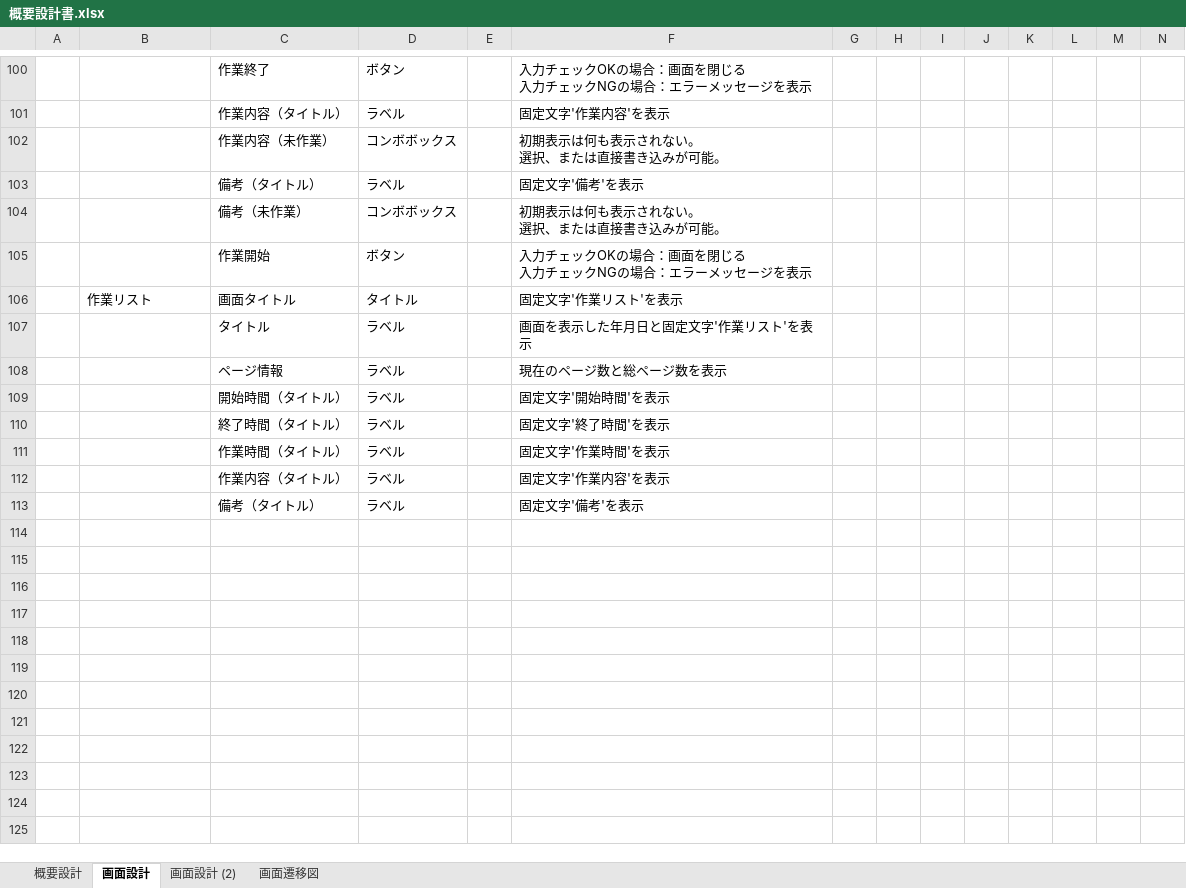
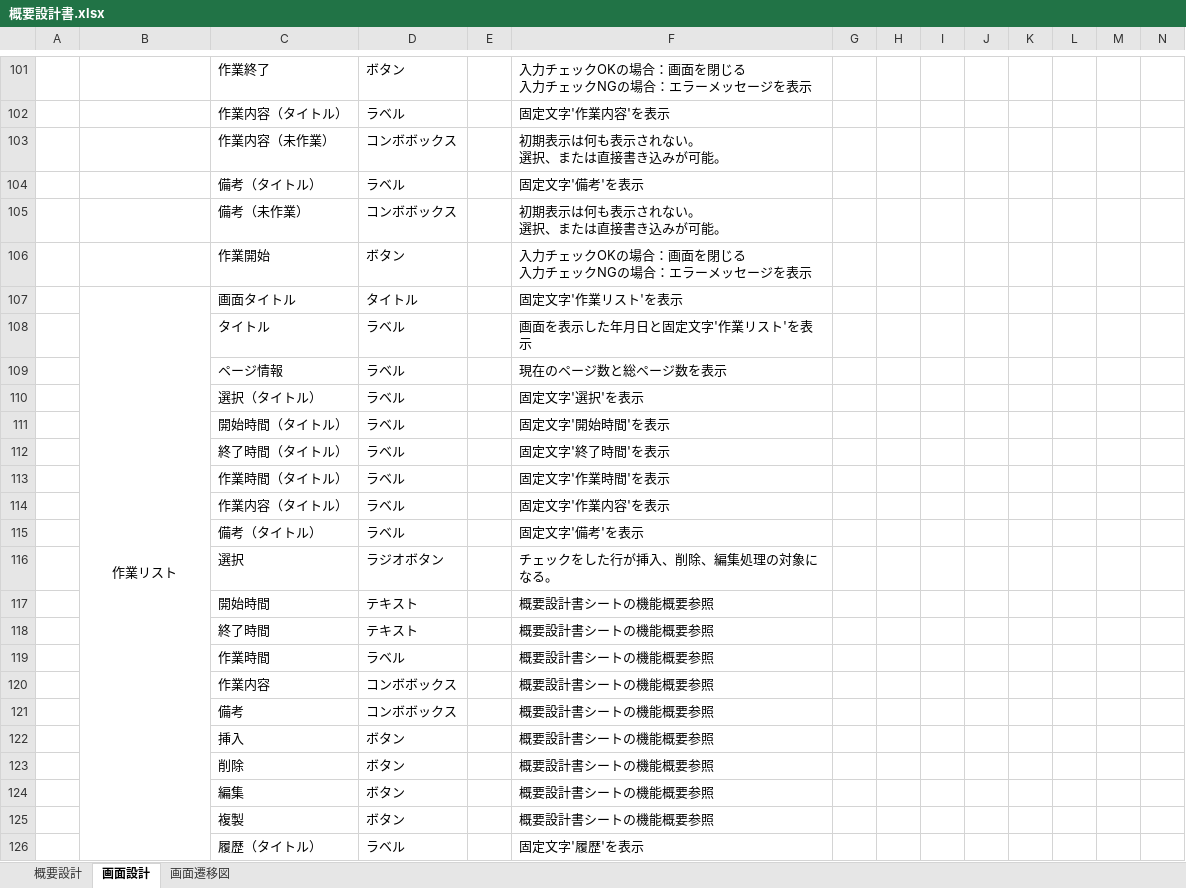
Before and after one commit to fukumotom/java_learning, an Excel workbook: 01_概要設計書/概要設計書.xlsx, sheet 画面設計, drawn as a sheet; only a part is shown, gaps mark what is left out; values as stored, in another font and other column widths than the file's, no borders; charts and pictures and table styles not drawn; addresses are those after the commit; rows hold the shown columns only; the diff covers the shown part only; the diff names each change by its address in the sheet, - before the commit and + after, or states it on an @@ line.

Commit message:
画面項目追加

```diff
--- a/01_概要設計書/概要設計書.xlsx (sheet 画面設計)
+++ b/01_概要設計書/概要設計書.xlsx (sheet 画面設計)
-sheet tab: 画面設計 (2)
-B107 alignment: left
+B107 alignment: center
+B107:B129 merged
+row 110:  |  | 選択（タイトル） | ラベル |  | 固定文字'選択'を表示
+row 116:  |  | 選択 | ラジオボタン |  | チェックをした行が挿入、削除、編集処理の対象になる。
+row 117:  |  | 開始時間 | テキスト |  | 概要設計書シートの機能概要参照
+row 118:  |  | 終了時間 | テキスト |  | 概要設計書シートの機能概要参照
+row 119:  |  | 作業時間 | ラベル |  | 概要設計書シートの機能概要参照
+row 120:  |  | 作業内容 | コンボボックス |  | 概要設計書シートの機能概要参照
+row 121:  |  | 備考 | コンボボックス |  | 概要設計書シートの機能概要参照
+row 122:  |  | 挿入 | ボタン |  | 概要設計書シートの機能概要参照
+row 123:  |  | 削除 | ボタン |  | 概要設計書シートの機能概要参照
+row 124:  |  | 編集 | ボタン |  | 概要設計書シートの機能概要参照
+row 125:  |  | 複製 | ボタン |  | 概要設計書シートの機能概要参照
+row 126:  |  | 履歴（タイトル） | ラベル |  | 固定文字'履歴'を表示
```
Also changed, not shown: 18 added rows, 4 removed rows and 7 edited cells elsewhere in this sheet, sheet 概要設計, charts or pictures.
